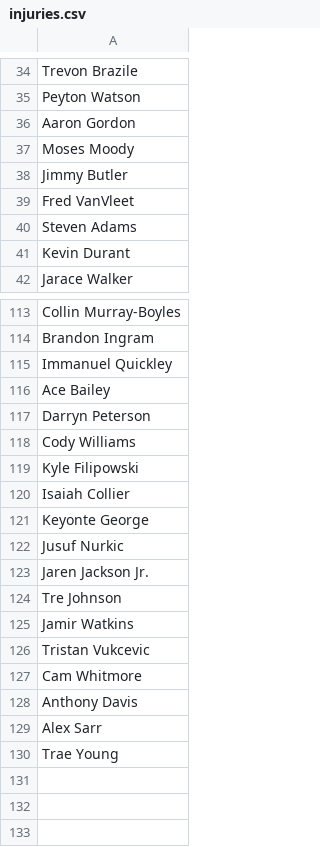
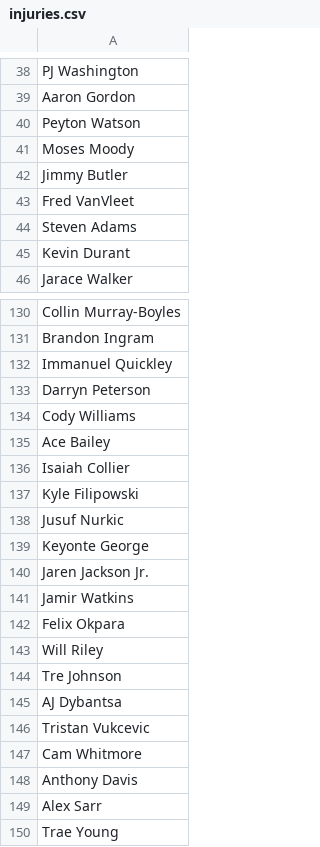
Before and after one commit to jibinator1/nba_stats, a CSV file: injuries.csv, drawn as a sheet; only a part is shown, gaps mark what is left out; addresses are those after the commit; the diff covers the shown part only; the diff names each change by its address in the sheet, - before the commit and + after, or states it on an @@ line.

```diff
--- a/injuries.csv
+++ b/injuries.csv
-A38: Trevon Brazile
+A38: PJ Washington
-row 36: Aaron Gordon
+row 39: Aaron Gordon
-row 116: Ace Bailey
+row 135: Ace Bailey
-row 120: Isaiah Collier
+row 136: Isaiah Collier
-row 122: Jusuf Nurkic
+row 138: Jusuf Nurkic
+row 141: Jamir Watkins
+row 142: Felix Okpara
+row 143: Will Riley
-A145: Jamir Watkins
+A145: AJ Dybantsa
```
Also changed, not shown: 24 added rows, 7 removed rows, 20 moved rows and 6 edited cells elsewhere in this file.
